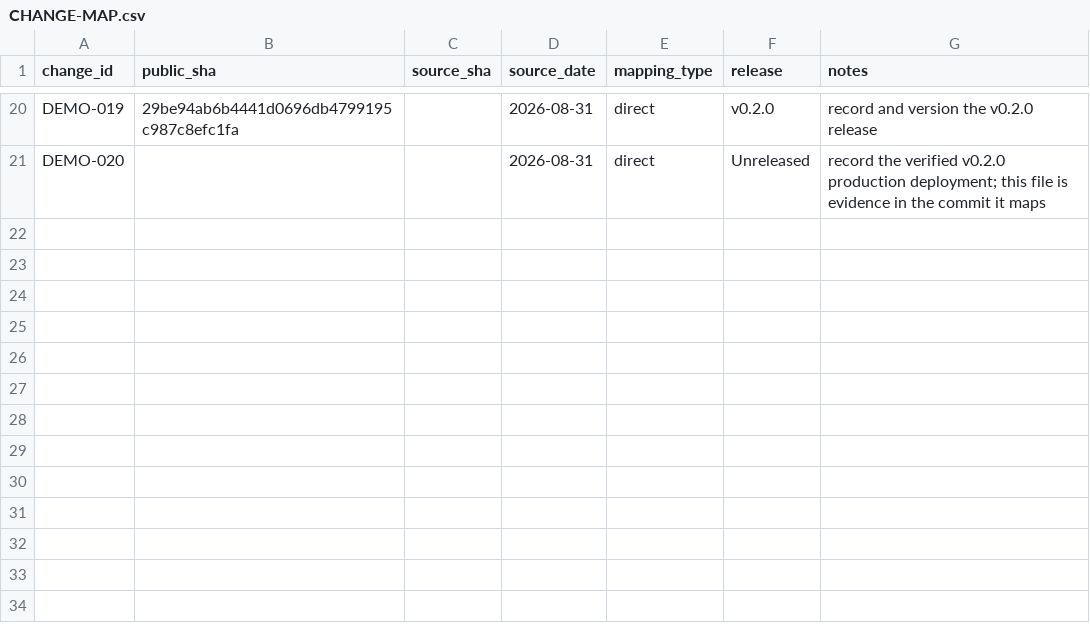
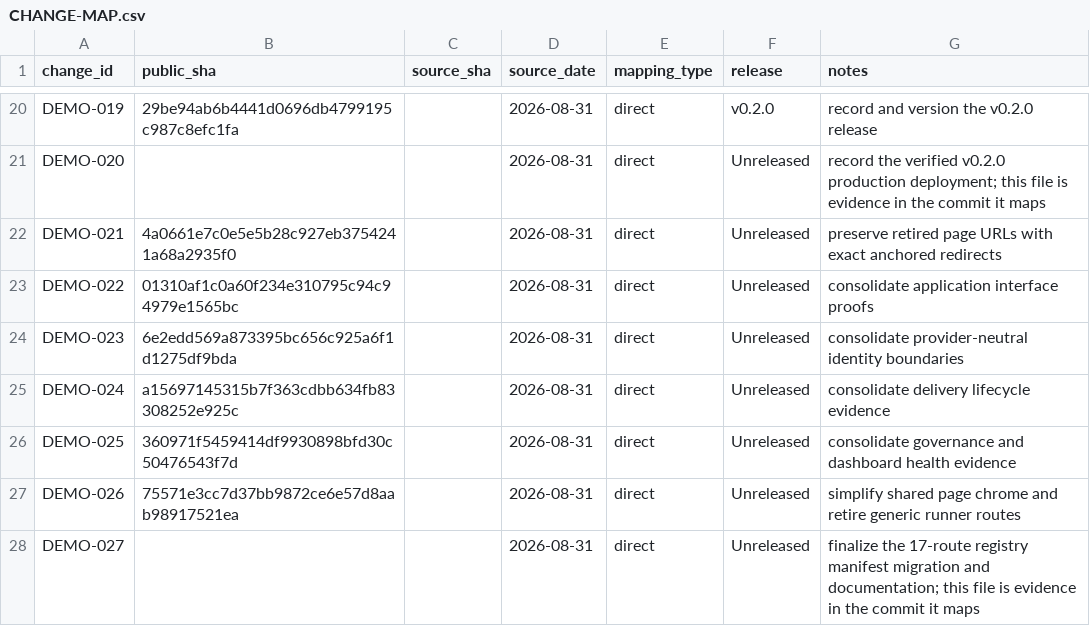
Before and after one commit to SouthernGentlemen/wizardgang-architecture-demo, a CSV file: docs/history/CHANGE-MAP.csv, drawn as a sheet; only a part is shown, gaps mark what is left out; the diff names each change by its address in the sheet, - before the commit and + after, or states it on an @@ line.

Commit message:
[DEMO-027] [REFACTOR] Finalize the flattened route registry
Change:
Reduce the public HTML registry from 34 routes in eight groups to 17 routes in five groups, remove retired demo modules, generate the complete route manifest, migrate seeded presentation links, and update route, operations, changelog, README, test, and provenance records.

Reason:
Complete the layer-level route consolidation while keeping retired URLs and every externally consumed machine interface stable.

Impact:
The architecture index and sitemap now publish 17 HTML routes. The generated manifest contains 45 total human, control, and machine contract entries. Two seeded records now point to /api.

Risk:
Medium

Controls:
- Preserve all 17 exact 301 mappings and verify every destination anchor.
- Resolve SAML metadata ahead of redirects.
- Reject retired and duplicate manifest entries in validation.
- Add a forward-only D1 migration rather than editing applied seed history.
- Preserve offline, admin, operations, and machine-route invariants.

Validation:
- npm ci
- npm run check
- npm run validate:migrations
- npm run security:dependencies
- npm run build
- git diff --cached --check

Evidence:
- src/demos/registry.ts
- scripts/generate-route-manifest.mjs
- docs/route-manifest.json
- docs/ROUTES.md
- migrations/0007_flatten_demo_record_routes.sql
- tests/registry.test.ts
- tests/router.test.ts

Source:
Direct

Release:
Unreleased

```diff
--- a/docs/history/CHANGE-MAP.csv
+++ b/docs/history/CHANGE-MAP.csv
+row 22: DEMO-021 | 4a0661e7c0e5e5b28c927eb3754241a68a2935f0 |  | 2026-08-31 | direct | Unreleased | preserve retired page URLs with exact anchored redirects
+row 23: DEMO-022 | 01310af1c0a60f234e310795c94c94979e1565bc |  | 2026-08-31 | direct | Unreleased | consolidate application interface proofs
+row 24: DEMO-023 | 6e2edd569a873395bc656c925a6f1d1275df9bda |  | 2026-08-31 | direct | Unreleased | consolidate provider-neutral identity boundaries
+row 25: DEMO-024 | a15697145315b7f363cdbb634fb83308252e925c |  | 2026-08-31 | direct | Unreleased | consolidate delivery lifecycle evidence
+row 26: DEMO-025 | 360971f5459414df9930898bfd30c50476543f7d |  | 2026-08-31 | direct | Unreleased | consolidate governance and dashboard health evidence
+row 27: DEMO-026 | 75571e3cc7d37bb9872ce6e57d8aab98917521ea |  | 2026-08-31 | direct | Unreleased | simplify shared page chrome and retire generic runner routes
+row 28: DEMO-027 |  |  | 2026-08-31 | direct | Unreleased | finalize the 17-route registry manifest migration and documentation; this file is evidence in the commit it maps
```
Also changed, not shown: 46 other files.
